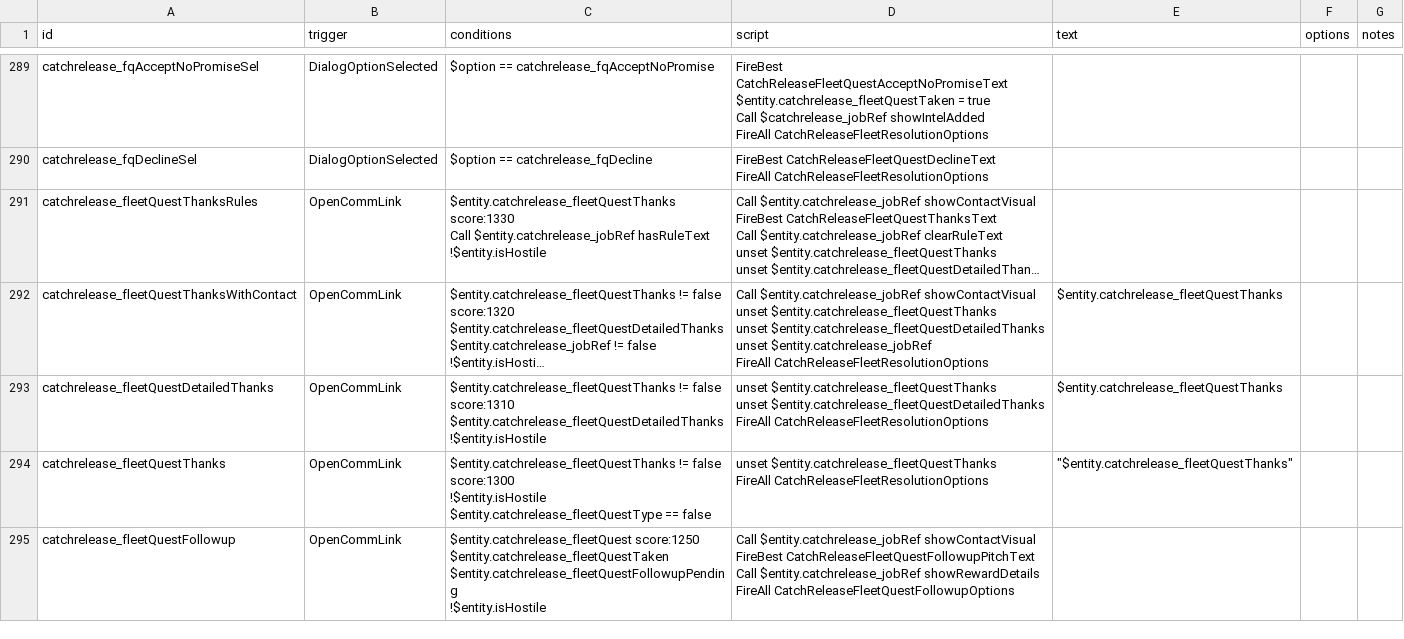
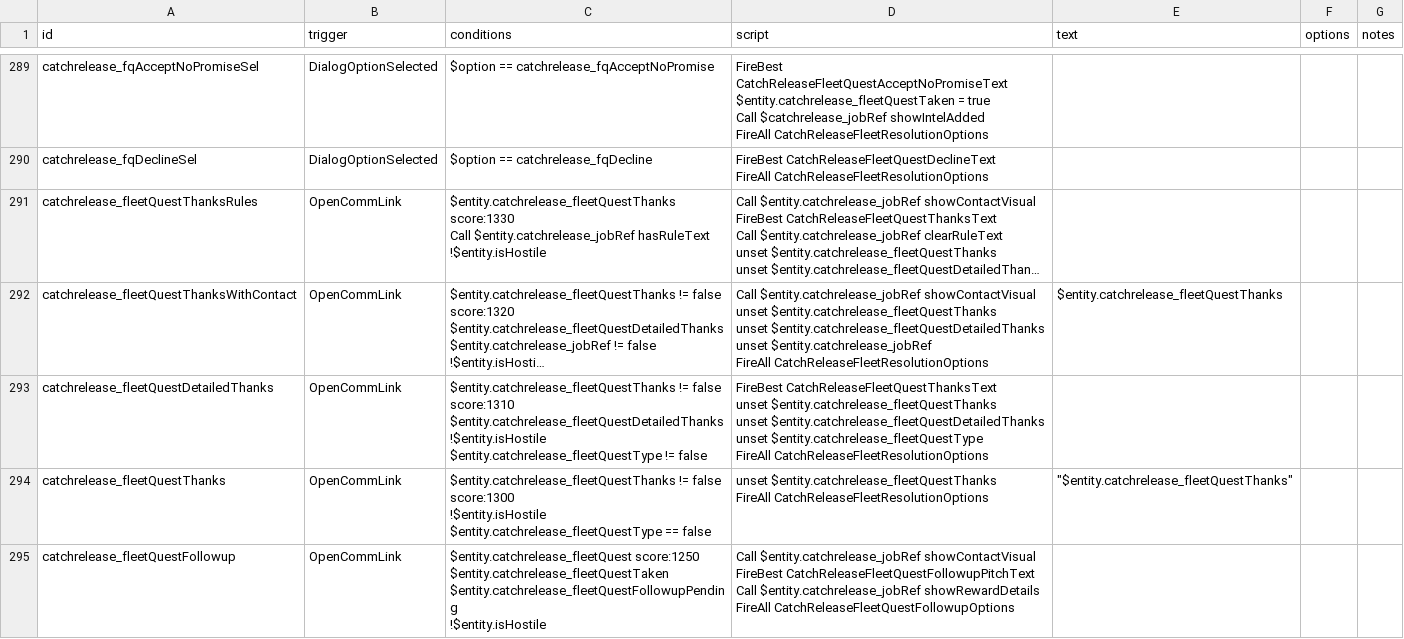
Before and after one commit to SirHartley/Catch.Release, a CSV file: data/campaign/rules.csv, drawn as a sheet; only a part is shown, gaps mark what is left out; long unchanged cells end in …; ↵ is a line break in a cell; the diff names each change by its address in the sheet, - before the commit and + after, or states it on an @@ line.

Commit message:
Restore fleet quest thank-you text

```diff
--- a/data/campaign/rules.csv
+++ b/data/campaign/rules.csv
-C293 (conditions): …$entity.catchrelease_fleetQuestDetailedThanks ↵ !$entity.isHostile
+C293 (conditions): …$entity.catchrelease_fleetQuestDetailedThanks ↵ !$entity.isHostile ↵ $entity.catchrelease_fleetQuestType != false
-D293 (script): unset $entity.catchrelease_fleetQuestThanks ↵ unset $entity.catchrelease_fleetQuestDetailedThanks ↵ FireAll CatchReleaseFleetResolutionOptions
+D293 (script): FireBest CatchReleaseFleetQuestThanksText ↵ unset $entity.catchrelease_fleetQuestThanks ↵ unset $entity.catchrelease_fleetQuestDetailedThanks ↵ unset $entity.catchrelease_fleetQuestType ↵ FireAll CatchReleaseFleetResolutionOptions
-E293 (text): $entity.catchrelease_fleetQuestThanks
+E293 (text): (empty)
```
Also changed, not shown: 2 other files.
